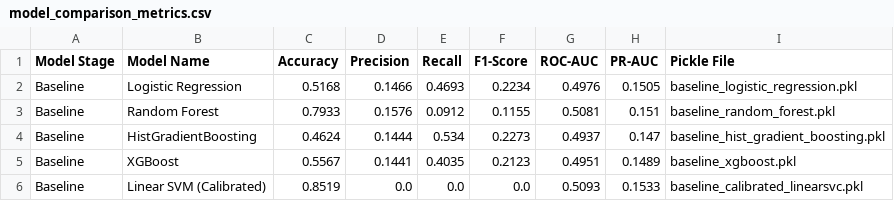
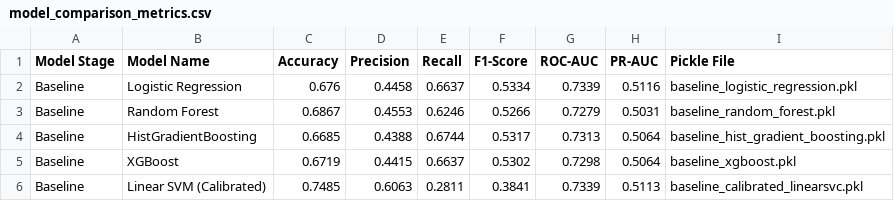
Before and after one commit to ParthG24/ADS_MODELS, a CSV file: model_comparison_metrics.csv, drawn as a sheet; only a part is shown; the diff covers the shown part only.

```diff
--- a/model_comparison_metrics.csv
+++ b/model_comparison_metrics.csv
@@ -1,6 +1,6 @@
 Model Stage,Model Name,Accuracy,Precision,Recall,F1-Score,ROC-AUC,PR-AUC,Pickle File
-Baseline,Logistic Regression,0.5168,0.1466,0.4693,0.2234,0.4976,0.1505,baseline_logistic_regression.pkl
-Baseline,Random Forest,0.7933,0.1576,0.0912,0.1155,0.5081,0.151,baseline_random_forest.pkl
-Baseline,HistGradientBoosting,0.4624,0.1444,0.534,0.2273,0.4937,0.147,baseline_hist_gradient_boosting.pkl
-Baseline,XGBoost,0.5567,0.1441,0.4035,0.2123,0.4951,0.1489,baseline_xgboost.pkl
-Baseline,Linear SVM (Calibrated),0.8519,0.0,0.0,0.0,0.5093,0.1533,baseline_calibrated_linearsvc.pkl
+Baseline,Logistic Regression,0.676,0.4458,0.6637,0.5334,0.7339,0.5116,baseline_logistic_regression.pkl
+Baseline,Random Forest,0.6867,0.4553,0.6246,0.5266,0.7279,0.5031,baseline_random_forest.pkl
+Baseline,HistGradientBoosting,0.6685,0.4388,0.6744,0.5317,0.7313,0.5064,baseline_hist_gradient_boosting.pkl
+Baseline,XGBoost,0.6719,0.4415,0.6637,0.5302,0.7298,0.5064,baseline_xgboost.pkl
+Baseline,Linear SVM (Calibrated),0.7485,0.6063,0.2811,0.3841,0.7339,0.5113,baseline_calibrated_linearsvc.pkl
```
Also changed, not shown: 12 edited cells elsewhere in this file, 40 other files.
